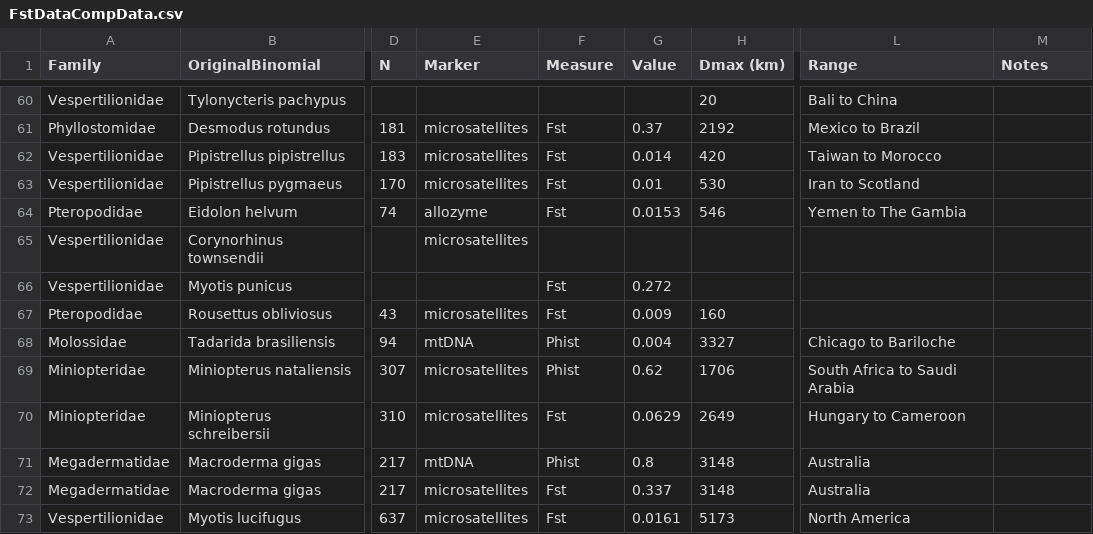
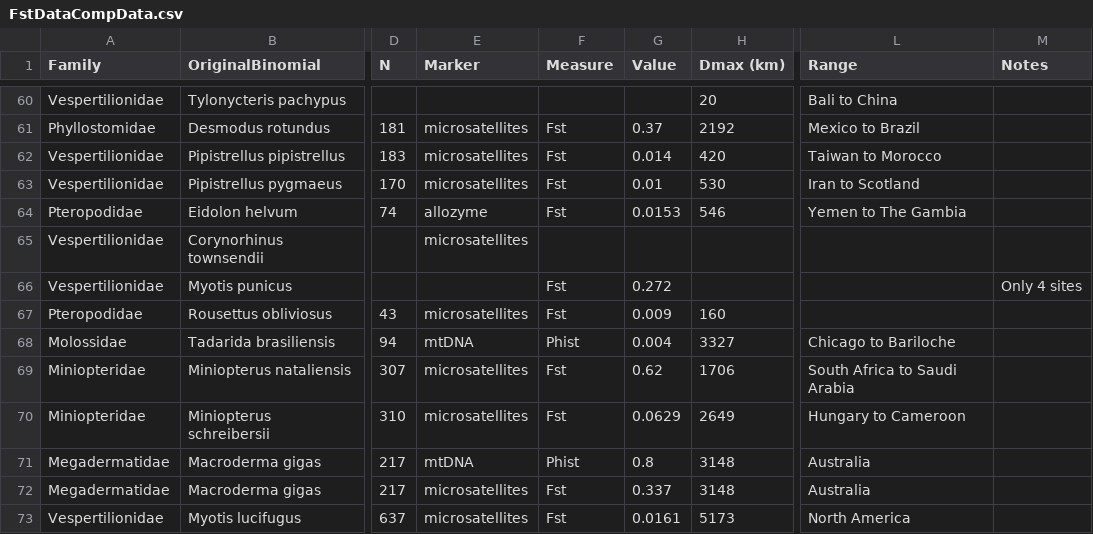
Before and after one commit to timcdlucas/PhDThesis, a CSV file: data/Chapter3/FstDataCompData.csv, drawn as a sheet; only a part is shown, gaps mark what is left out; the diff covers the shown part only; the diff names each change by its address in the sheet, - before the commit and + after, or states it on an @@ line.

Commit message:
Extra Fst data added,

```diff
--- a/data/Chapter3/FstDataCompData.csv
+++ b/data/Chapter3/FstDataCompData.csv
-M66 (Notes): (empty)
+M66 (Notes): Only 4 sites
-F69 (Measure): Phist
+F69 (Measure): Fst
```
Also changed, not shown: 2 added rows and 2 edited cells elsewhere in this file.
